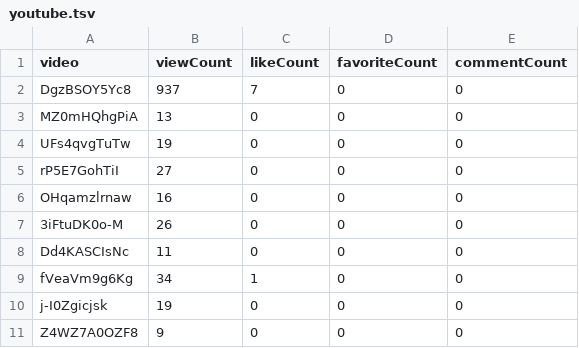
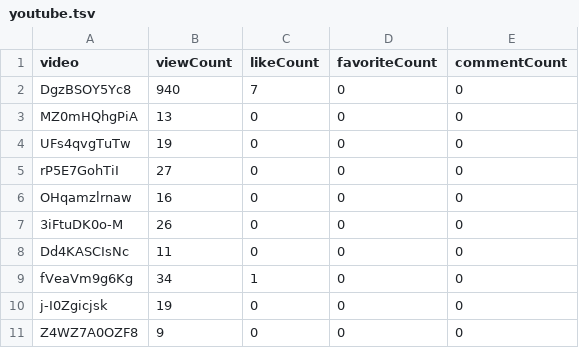
Before and after one commit to opencasestudies/ocs-metrics-dashboard, a TSV file: metricminer_data/youtube/youtube.tsv, drawn as a sheet.

```diff
--- a/metricminer_data/youtube/youtube.tsv
+++ b/metricminer_data/youtube/youtube.tsv
@@ -1,3 +1,3 @@
 video	viewCount	likeCount	favoriteCount	commentCount
-DgzBSOY5Yc8	937	7	0	0
+DgzBSOY5Yc8	940	7	0	0
 MZ0mHQhgPiA	13	0	0	0
```
